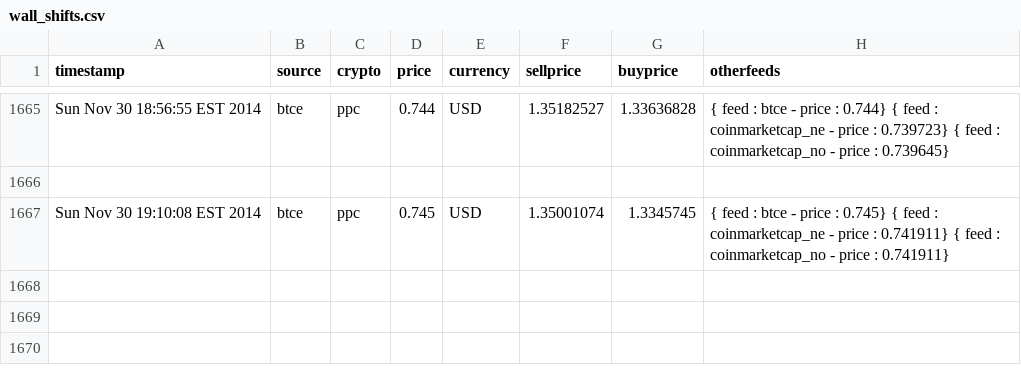
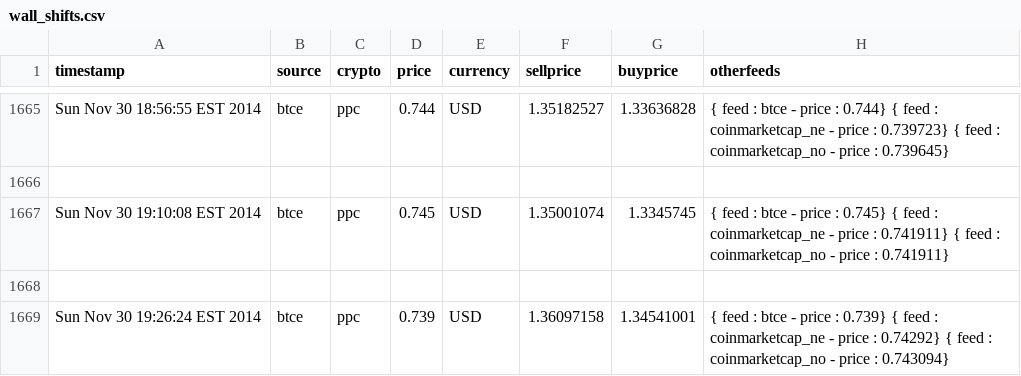
Before and after one commit to KiaraTamm/kiaratamm-OLD, a CSV file: data/ccedk_nbtppc/wall_shifts.csv, drawn as a sheet; only a part is shown, gaps mark what is left out; the diff names each change by its address in the sheet, - before the commit and + after, or states it on an @@ line.

```diff
--- a/data/ccedk_nbtppc/wall_shifts.csv
+++ b/data/ccedk_nbtppc/wall_shifts.csv
+row 1668: (empty)
+row 1669: Sun Nov 30 19:26:24 EST 2014 | btce | ppc | 0.739 | USD | 1.36097158 | 1.34541001 | { feed : btce - price : 0.739} { feed : coinmarketcap_ne - price : 0.74292} { feed : coinmarketcap_no - price : 0.743094}
```
Also changed, not shown: data/ccedk_nbtbtc/orders_history.csv, data/ccedk_nbtbtc/wall_shifts.csv, 10 other files.
